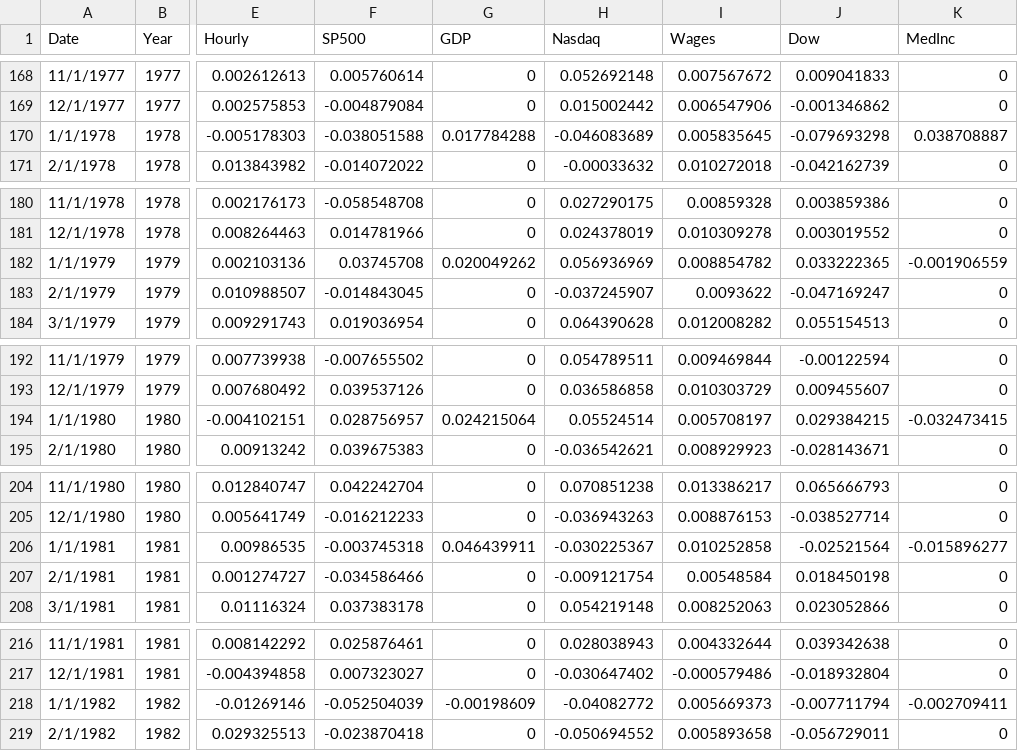
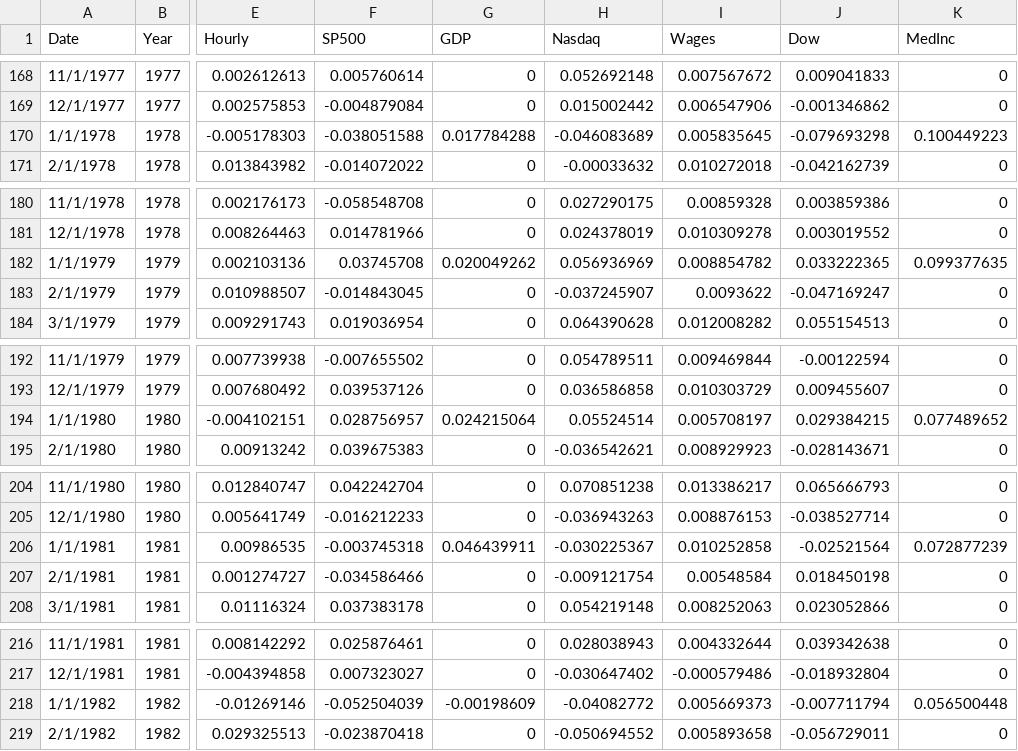
Before and after one commit to mikerouw/MikeRouwRepo, a CSV file: ISQA8750_IndividualProject.csv, drawn as a sheet; only a part is shown, gaps mark what is left out; the diff covers the shown part only; the diff names each change by its address in the sheet, - before the commit and + after, or states it on an @@ line.

```diff
--- a/ISQA8750_IndividualProject.csv
+++ b/ISQA8750_IndividualProject.csv
-K170 (MedInc): 0.038708887
+K170 (MedInc): 0.100449223
-K182 (MedInc): -0.001906559
+K182 (MedInc): 0.099377635
-K194 (MedInc): -0.032473415
+K194 (MedInc): 0.077489652
-K206 (MedInc): -0.015896277
+K206 (MedInc): 0.072877239
-K218 (MedInc): -0.002709411
+K218 (MedInc): 0.056500448
```
Also changed, not shown: 45 edited cells elsewhere in this file.
